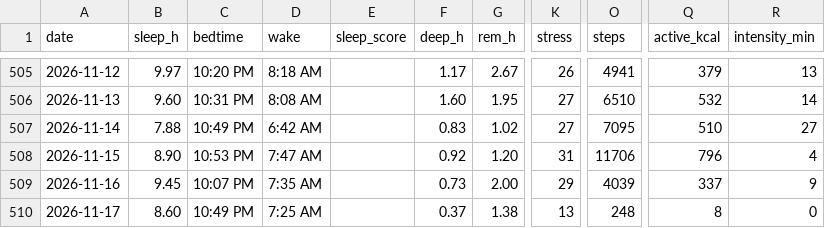
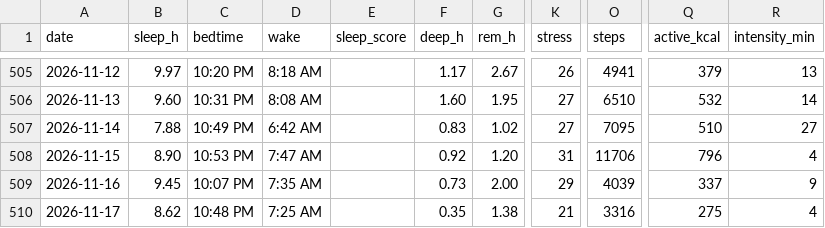
Before and after one commit to benthambulletin/benthambulletin.github.io, a CSV file: data/garmin-daily.csv, drawn as a sheet; only a part is shown, gaps mark what is left out; the diff names each change by its address in the sheet, - before the commit and + after, or states it on an @@ line.

```diff
--- a/data/garmin-daily.csv
+++ b/data/garmin-daily.csv
-B510 (sleep_h): 8.60
+B510 (sleep_h): 8.62
-C510 (bedtime): 10:49 PM
+C510 (bedtime): 10:48 PM
-F510 (deep_h): 0.37
+F510 (deep_h): 0.35
-K510 (stress): 13
+K510 (stress): 21
-O510 (steps): 248
+O510 (steps): 3316
-Q510 (active_kcal): 8
+Q510 (active_kcal): 275
-R510 (intensity_min): 0
+R510 (intensity_min): 4
```
Also changed, not shown: 1 other file.
